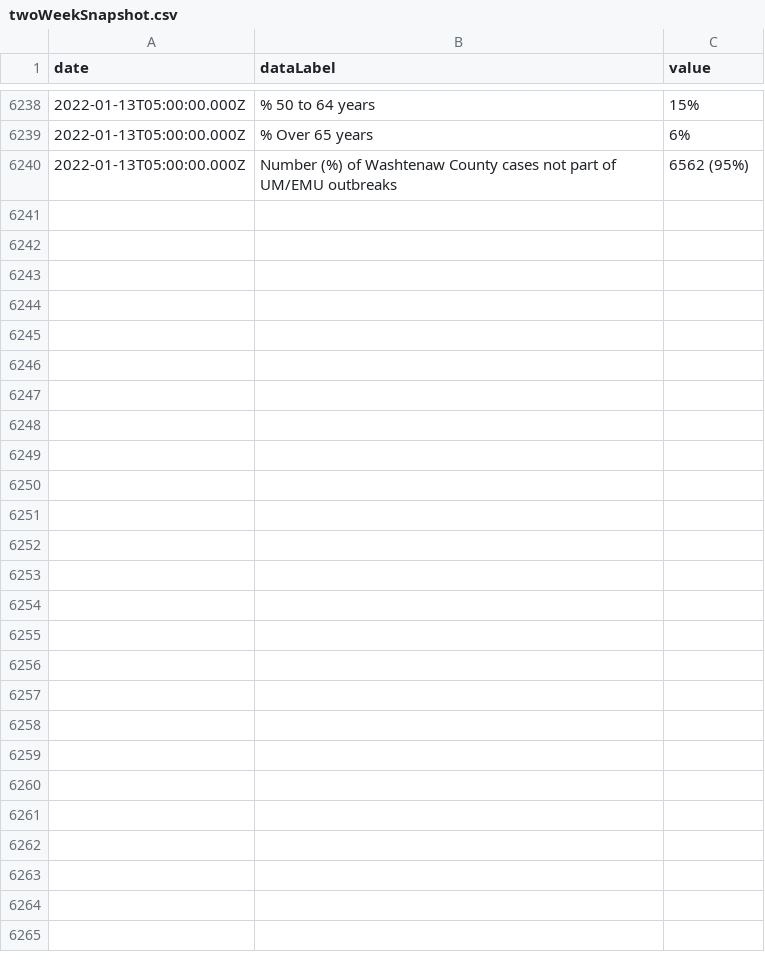
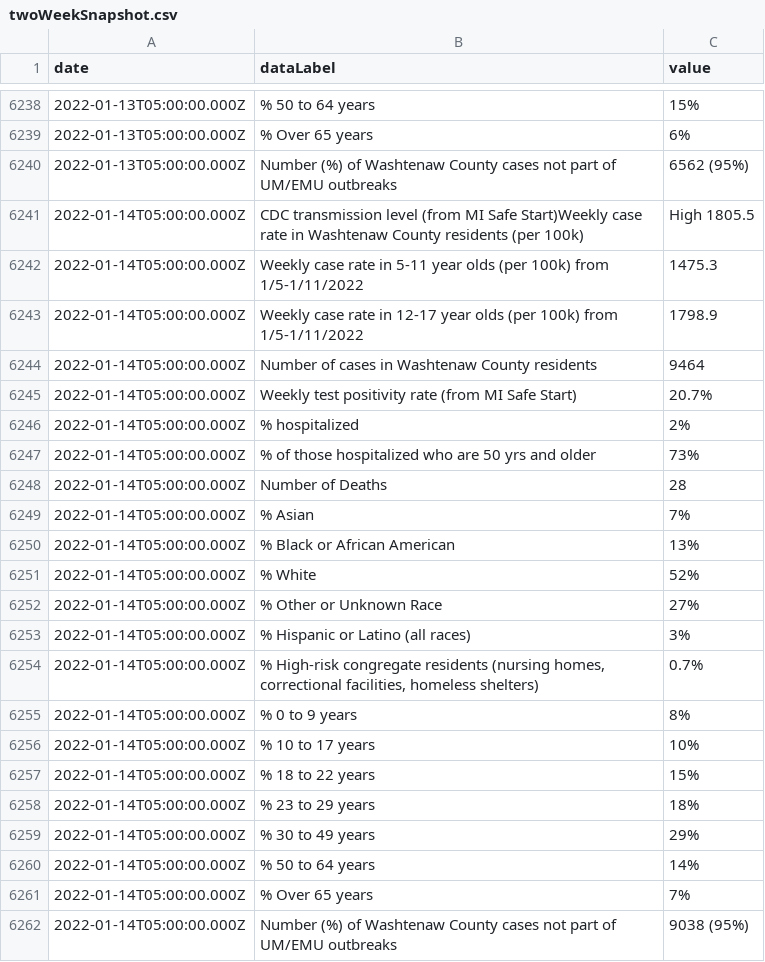
Before and after one commit to jdk2pq/washtenaw-covid-tracker, a CSV file: data/twoWeekSnapshot.csv, drawn as a sheet; only a part is shown, gaps mark what is left out.

```diff
--- a/data/twoWeekSnapshot.csv
+++ b/data/twoWeekSnapshot.csv
@@ -6240 +6240,23 @@ date,dataLabel,value
 2022-01-13T05:00:00.000Z,Number (%) of Washtenaw County cases not part of UM/EMU outbreaks,6562 (95%)
+2022-01-14T05:00:00.000Z,CDC transmission level (from MI Safe Start)Weekly case rate in Washtenaw County residents (per 100k),High 1805.5
+2022-01-14T05:00:00.000Z,Weekly case rate in 5-11 year olds (per 100k) from 1/5-1/11/2022,1475.3
+2022-01-14T05:00:00.000Z,Weekly case rate in 12-17 year olds (per 100k) from 1/5-1/11/2022,1798.9
+2022-01-14T05:00:00.000Z,Number of cases in Washtenaw County residents,9464
+2022-01-14T05:00:00.000Z,Weekly test positivity rate (from MI Safe Start),20.7%
+2022-01-14T05:00:00.000Z,% hospitalized,2%
+2022-01-14T05:00:00.000Z,% of those hospitalized who are 50 yrs and older,73%
+2022-01-14T05:00:00.000Z,Number of Deaths,28
+2022-01-14T05:00:00.000Z,% Asian,7%
+2022-01-14T05:00:00.000Z,% Black or African American,13%
+2022-01-14T05:00:00.000Z,% White,52%
+2022-01-14T05:00:00.000Z,% Other or Unknown Race,27%
+2022-01-14T05:00:00.000Z,% Hispanic or Latino (all races),3%
+2022-01-14T05:00:00.000Z,"% High-risk congregate residents (nursing homes, correctional facilities, homeless shelters)",0.7%
+2022-01-14T05:00:00.000Z,% 0 to 9 years,8%
+2022-01-14T05:00:00.000Z,% 10 to 17 years,10%
+2022-01-14T05:00:00.000Z,% 18 to 22 years,15%
+2022-01-14T05:00:00.000Z,% 23 to 29 years,18%
+2022-01-14T05:00:00.000Z,% 30 to 49 years,29%
+2022-01-14T05:00:00.000Z,% 50 to 64 years,14%
+2022-01-14T05:00:00.000Z,% Over 65 years,7%
+2022-01-14T05:00:00.000Z,Number (%) of Washtenaw County cases not part of UM/EMU outbreaks,9038 (95%)
```
Also changed, not shown: data/byAgeGroup.csv, data/byRace.csv, 3 other files.
